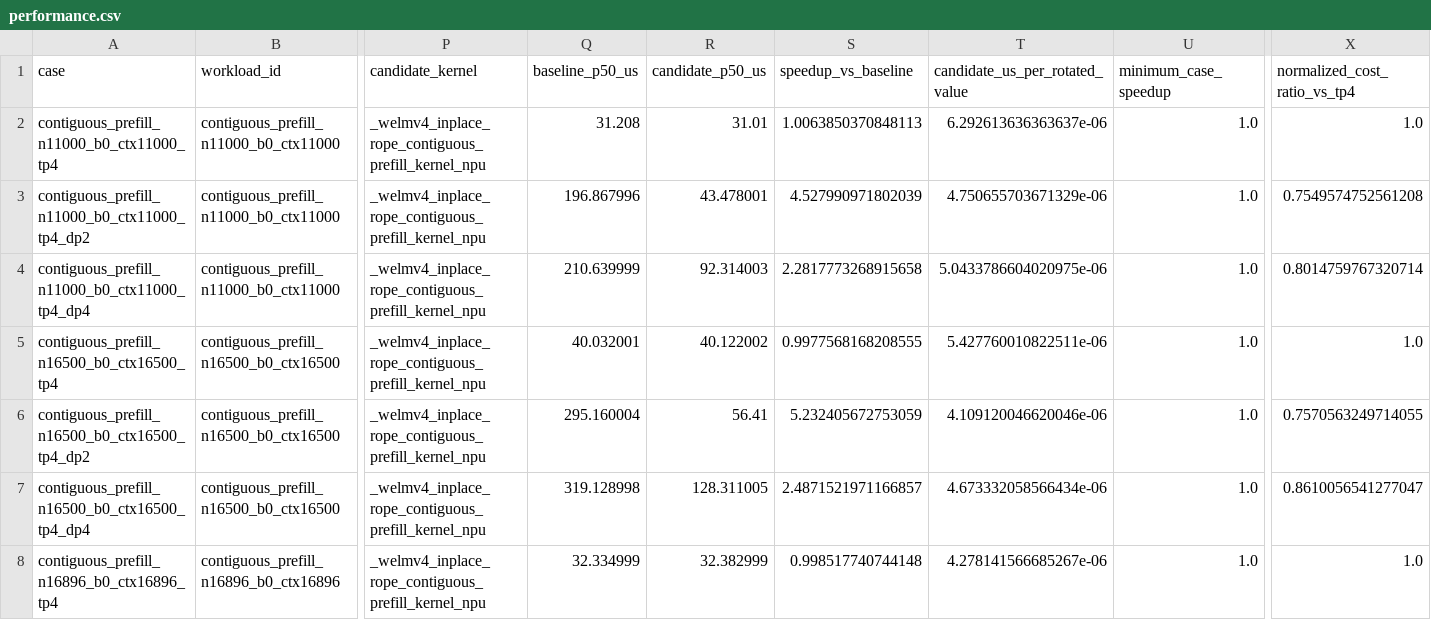
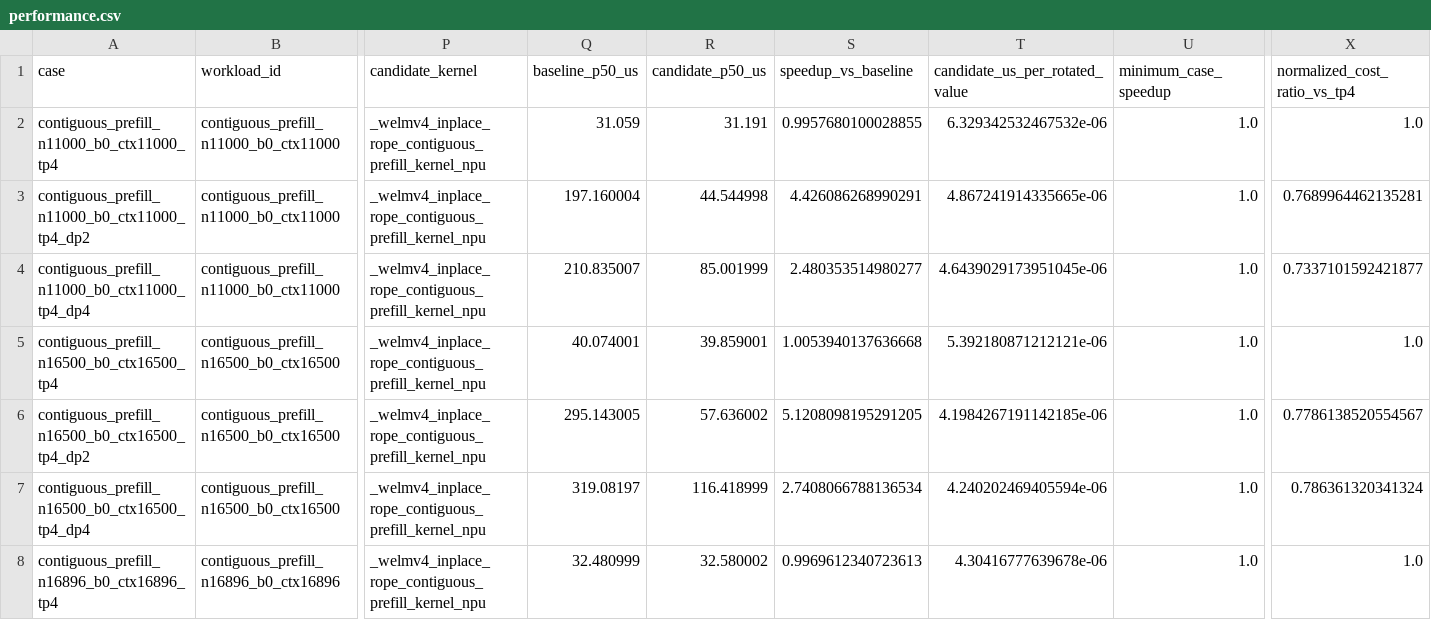
Before and after one commit to LinyuanLi0046/testfiles, a CSV file: welmv4_rope_results/performance.csv, drawn as a sheet; only a part is shown, gaps mark what is left out; the diff covers the shown part only; the diff names each change by its address in the sheet, - before the commit and + after, or states it on an @@ line.

```diff
--- a/welmv4_rope_results/performance.csv
+++ b/welmv4_rope_results/performance.csv
-Q2 (baseline_p50_us): 31.208
+Q2 (baseline_p50_us): 31.059
-R2 (candidate_p50_us): 31.01
+R2 (candidate_p50_us): 31.191
-S2 (speedup_vs_baseline): 1.0063850370848113
+S2 (speedup_vs_baseline): 0.9957680100028855
-T2 (candidate_us_per_rotated_value): 6.292613636363637e-06
+T2 (candidate_us_per_rotated_value): 6.329342532467532e-06
-Q3 (baseline_p50_us): 196.867996
+Q3 (baseline_p50_us): 197.160004
-R3 (candidate_p50_us): 43.478001
+R3 (candidate_p50_us): 44.544998
-S3 (speedup_vs_baseline): 4.527990971802039
+S3 (speedup_vs_baseline): 4.426086268990291
-T3 (candidate_us_per_rotated_value): 4.750655703671329e-06
+T3 (candidate_us_per_rotated_value): 4.867241914335665e-06
-X3 (normalized_cost_ratio_vs_tp4): 0.7549574752561208
+X3 (normalized_cost_ratio_vs_tp4): 0.7689964462135281
-Q4 (baseline_p50_us): 210.639999
+Q4 (baseline_p50_us): 210.835007
-R4 (candidate_p50_us): 92.314003
+R4 (candidate_p50_us): 85.001999
-S4 (speedup_vs_baseline): 2.2817773268915658
+S4 (speedup_vs_baseline): 2.480353514980277
-T4 (candidate_us_per_rotated_value): 5.0433786604020975e-06
+T4 (candidate_us_per_rotated_value): 4.6439029173951045e-06
-X4 (normalized_cost_ratio_vs_tp4): 0.8014759767320714
+X4 (normalized_cost_ratio_vs_tp4): 0.7337101592421877
-Q5 (baseline_p50_us): 40.032001
+Q5 (baseline_p50_us): 40.074001
-R5 (candidate_p50_us): 40.122002
+R5 (candidate_p50_us): 39.859001
-S5 (speedup_vs_baseline): 0.9977568168208555
+S5 (speedup_vs_baseline): 1.0053940137636668
-T5 (candidate_us_per_rotated_value): 5.427760010822511e-06
+T5 (candidate_us_per_rotated_value): 5.392180871212121e-06
-Q6 (baseline_p50_us): 295.160004
+Q6 (baseline_p50_us): 295.143005
-R6 (candidate_p50_us): 56.41
+R6 (candidate_p50_us): 57.636002
-S6 (speedup_vs_baseline): 5.232405672753059
+S6 (speedup_vs_baseline): 5.1208098195291205
-T6 (candidate_us_per_rotated_value): 4.109120046620046e-06
+T6 (candidate_us_per_rotated_value): 4.1984267191142185e-06
-X6 (normalized_cost_ratio_vs_tp4): 0.7570563249714055
+X6 (normalized_cost_ratio_vs_tp4): 0.7786138520554567
-Q7 (baseline_p50_us): 319.128998
+Q7 (baseline_p50_us): 319.08197
-R7 (candidate_p50_us): 128.311005
+R7 (candidate_p50_us): 116.418999
-S7 (speedup_vs_baseline): 2.4871521971166857
+S7 (speedup_vs_baseline): 2.7408066788136534
-T7 (candidate_us_per_rotated_value): 4.673332058566434e-06
+T7 (candidate_us_per_rotated_value): 4.240202469405594e-06
-X7 (normalized_cost_ratio_vs_tp4): 0.8610056541277047
+X7 (normalized_cost_ratio_vs_tp4): 0.786361320341324
-Q8 (baseline_p50_us): 32.334999
+Q8 (baseline_p50_us): 32.480999
-R8 (candidate_p50_us): 32.382999
+R8 (candidate_p50_us): 32.580002
-S8 (speedup_vs_baseline): 0.998517740744148
+S8 (speedup_vs_baseline): 0.9969612340723613
-T8 (candidate_us_per_rotated_value): 4.278141566685267e-06
+T8 (candidate_us_per_rotated_value): 4.30416777639678e-06
```
Also changed, not shown: 26 edited cells elsewhere in this file, welmv4_rope_results/msprof_task_duration.csv, 7 other files.
